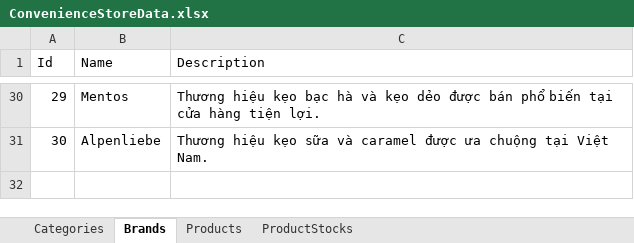
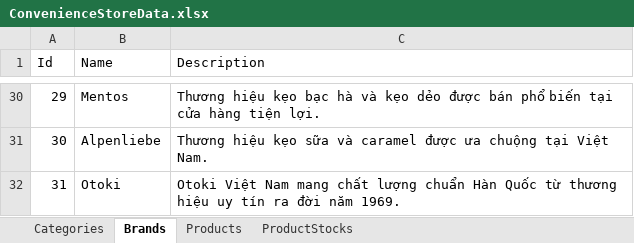
Before and after one commit to LainHash/ConvenienceStoreProject, an Excel workbook: src/External/ConvenienceStore.Persistence/Data/ConvenienceStoreData.xlsx, sheet Brands, drawn as a sheet; only a part is shown, gaps mark what is left out; values as stored, in another font and other column widths than the file's, no borders; the diff names each change by its address in the sheet, - before the commit and + after, or states it on an @@ line.

Commit message:
Refactor brands, add image entities, update seeder
- Refactored BrandsController for attribute-based binding and simplified action results
- Updated CreateBrandCommandHandler and BrandRepository constructors
- Removed case-insensitive comparison in FindNameAsync methods
- Split Entity class; moved AuditableEntity and SoftDeletableEntity to separate files
- Added Image and ProductImage domain entities with configurations
- Switched to UseIdentityByDefaultColumn for PostgreSQL compatibility
- Enhanced database seeder to sync Postgres sequences after seeding
- Updated ConvenienceStoreData.xlsx data file

```diff
--- a/src/External/ConvenienceStore.Persistence/Data/ConvenienceStoreData.xlsx (sheet Brands)
+++ b/src/External/ConvenienceStore.Persistence/Data/ConvenienceStoreData.xlsx (sheet Brands)
+row 32: 31 | Otoki | Otoki Việt Nam mang chất lượng chuẩn Hàn Quốc từ thương hiệu uy tín ra đời năm 1969.
```
Also changed, not shown: sheet Products, 16 other files.
